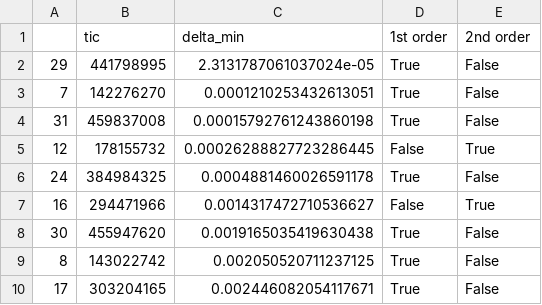
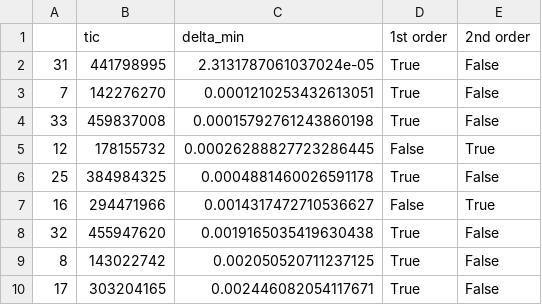
Before and after one commit to jpdeleon/young_ttvs, a CSV file: data/tics_resonance_from_toi.csv, drawn as a sheet; only a part is shown; the diff covers the shown part only.

```diff
--- a/data/tics_resonance_from_toi.csv
+++ b/data/tics_resonance_from_toi.csv
@@ -1,9 +1,9 @@
 ,tic,delta_min,1st order,2nd order
-29,441798995,2.3131787061037024e-05,True,False
+31,441798995,2.3131787061037024e-05,True,False
 7,142276270,0.0001210253432613051,True,False
-31,459837008,0.00015792761243860198,True,False
+33,459837008,0.00015792761243860198,True,False
 12,178155732,0.00026288827723286445,False,True
-24,384984325,0.0004881460026591178,True,False
+25,384984325,0.0004881460026591178,True,False
 16,294471966,0.0014317472710536627,False,True
-30,455947620,0.0019165035419630438,True,False
+32,455947620,0.0019165035419630438,True,False
 8,143022742,0.002050520711237125,True,False
```
Also changed, not shown: 3 added rows, 1 removed row and 9 edited cells elsewhere in this file, 12 other files.
